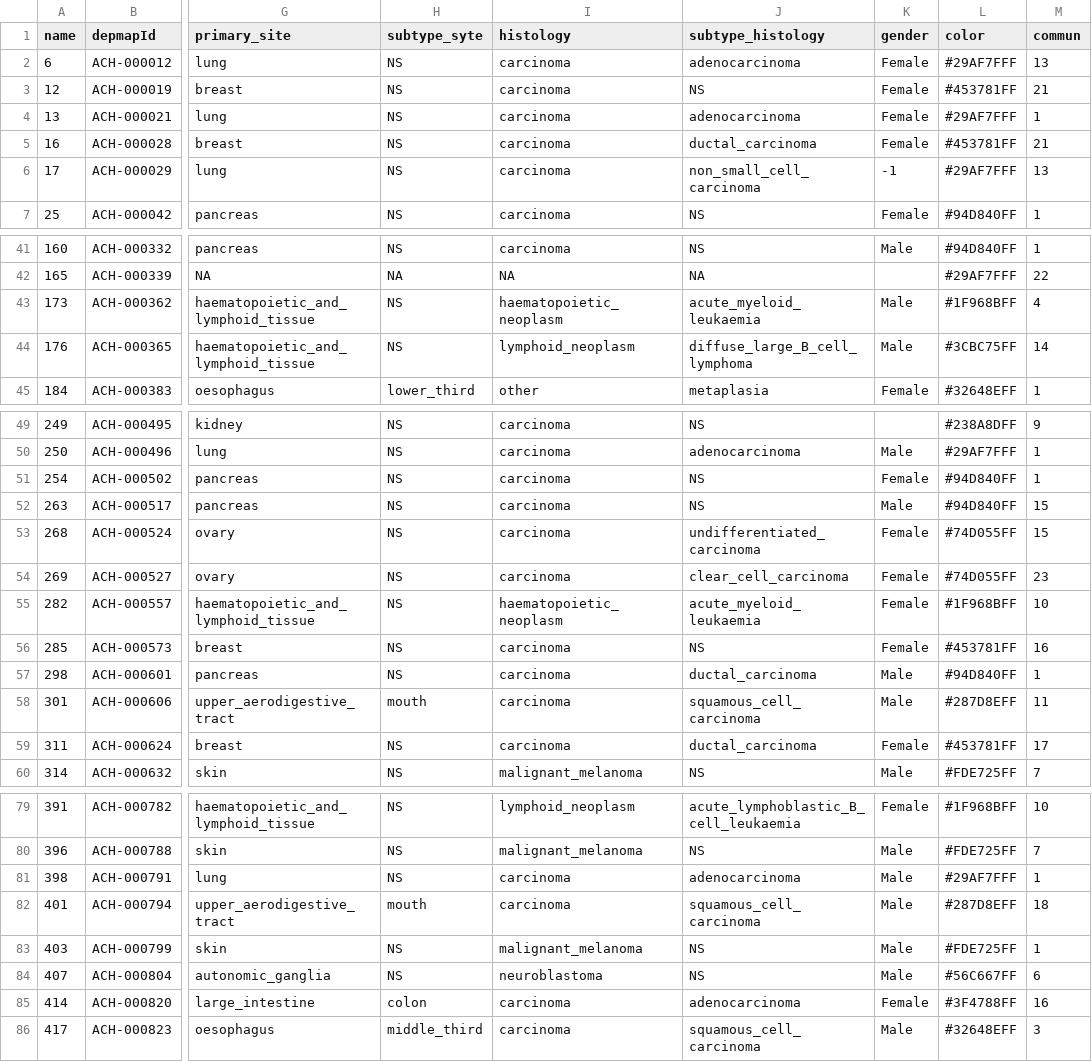
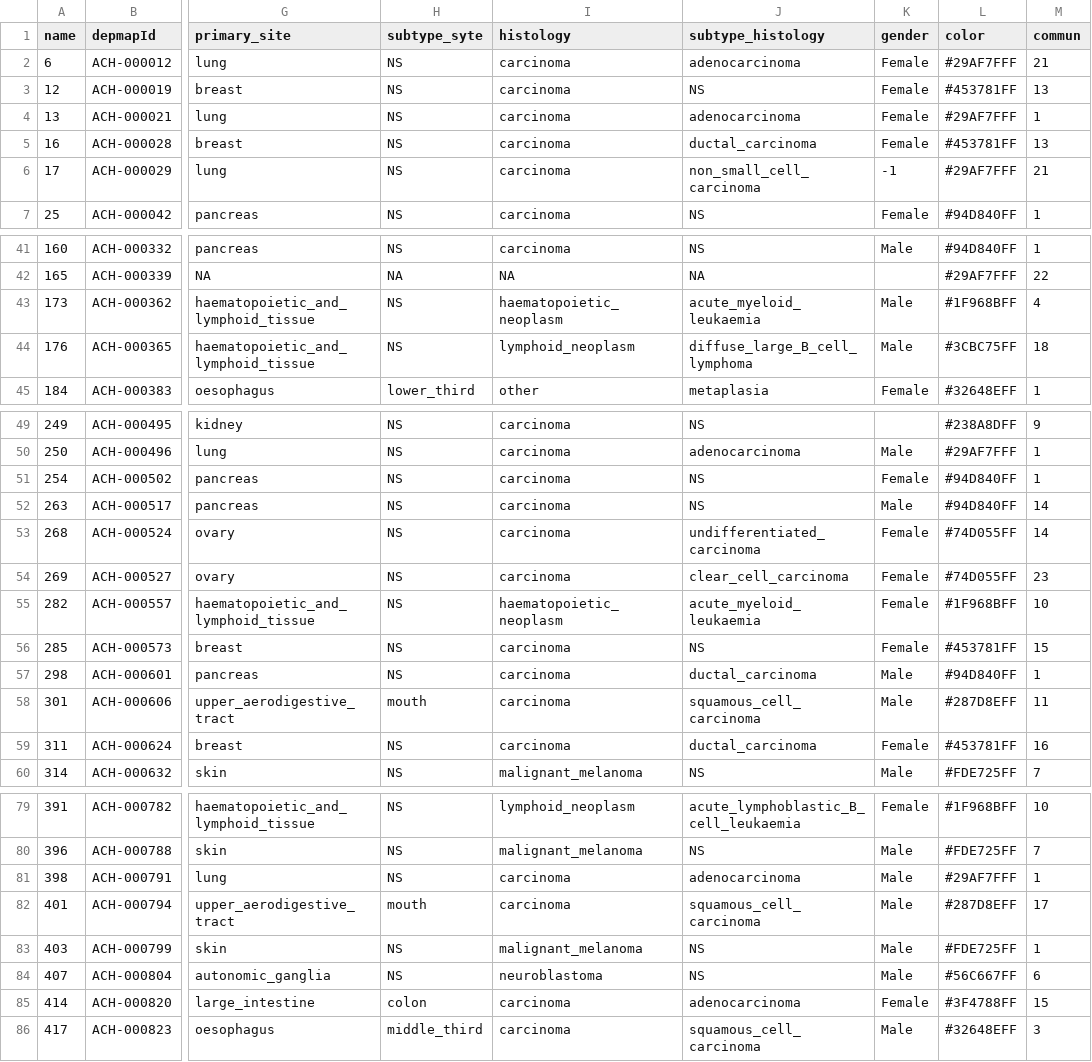
Before and after one commit to janeadams/cancer_networks, a TSV file: data/network_vertices_with_communities.tsv, drawn as a sheet; only a part is shown, gaps mark what is left out; the diff covers the shown part only; the diff names each change by its address in the sheet, - before the commit and + after, or states it on an @@ line.

```diff
--- a/data/network_vertices_with_communities.tsv
+++ b/data/network_vertices_with_communities.tsv
-M2 (commun): 13
+M2 (commun): 21
-M3 (commun): 21
+M3 (commun): 13
-M5 (commun): 21
+M5 (commun): 13
-M6 (commun): 13
+M6 (commun): 21
-M44 (commun): 14
+M44 (commun): 18
-M52:M53 (commun): 15
+M52:M53 (commun): 14
-M56 (commun): 16
+M56 (commun): 15
-M59 (commun): 17
+M59 (commun): 16
-M82 (commun): 18
+M82 (commun): 17
-M85 (commun): 16
+M85 (commun): 15
```
Also changed, not shown: 3 edited cells elsewhere in this file, data/network_top_genes_per_community_5_per.tsv, 4 other files.
